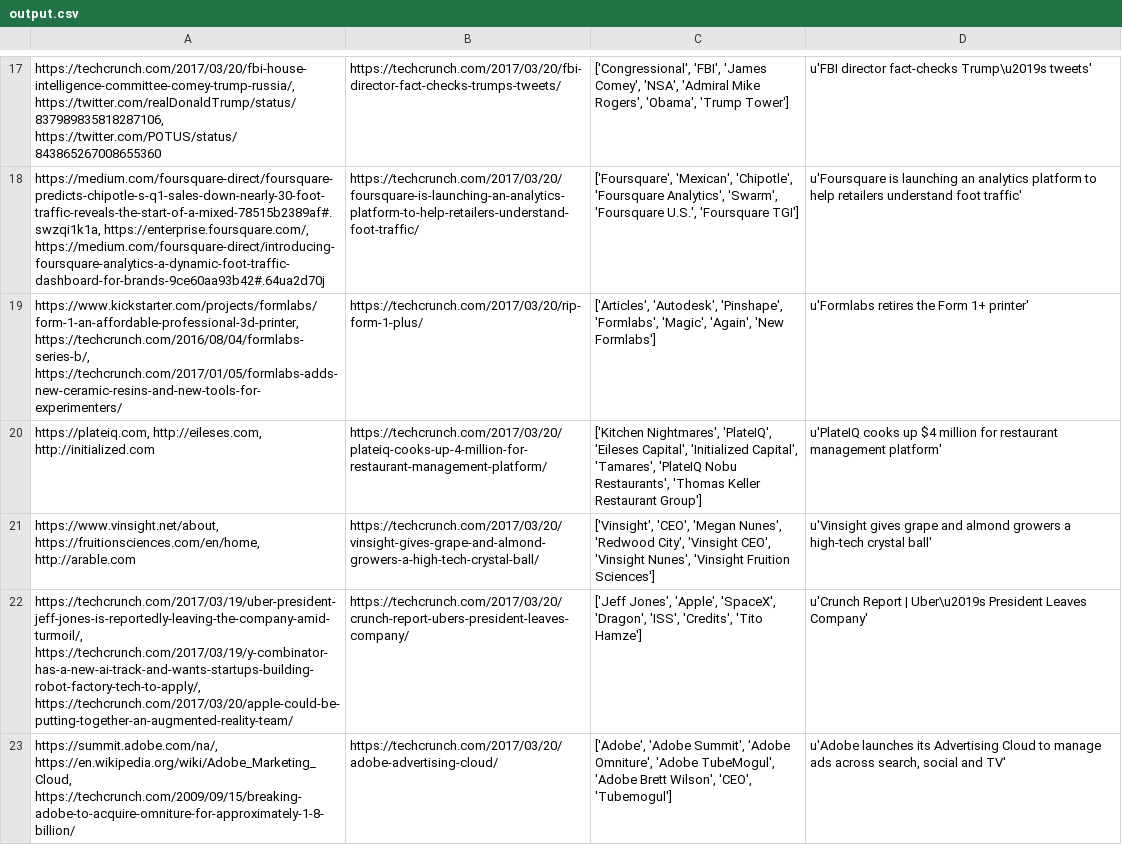
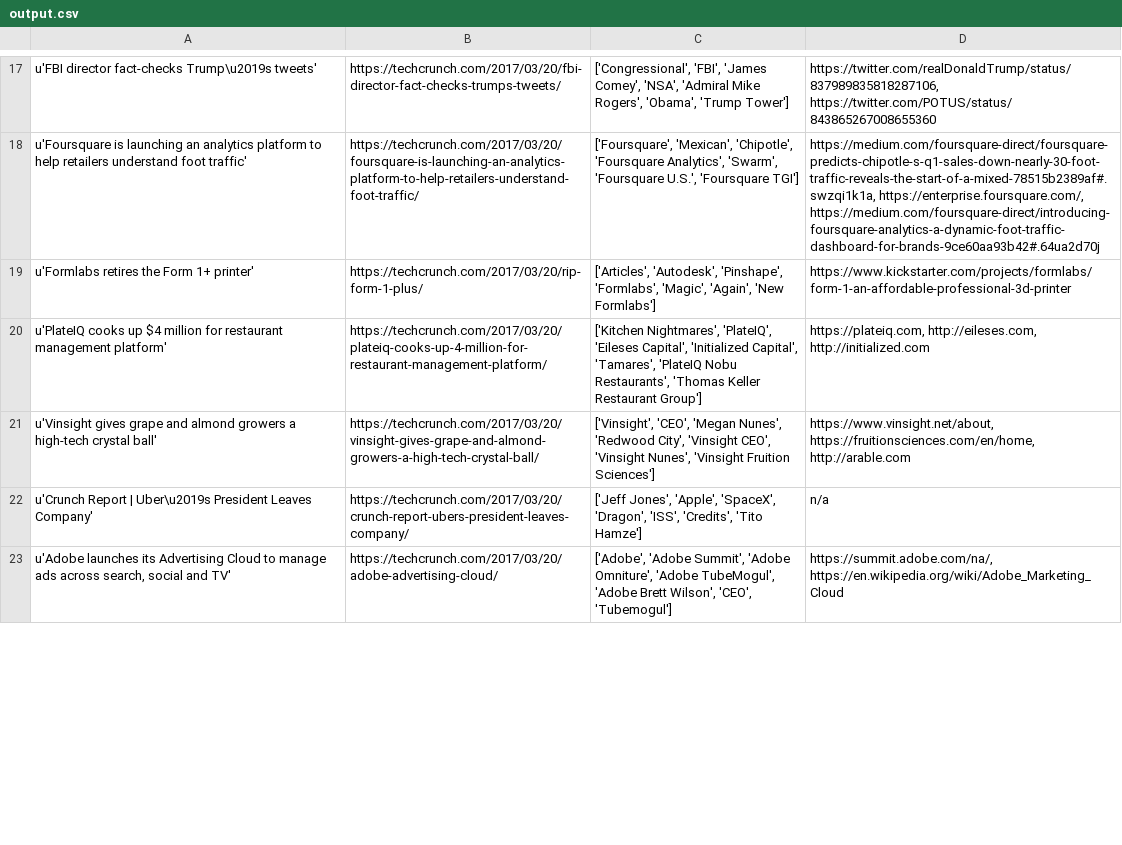
Before and after one commit to emptyr1/Scrape_techcruch, a CSV file: output.csv, drawn as a sheet; only a part is shown, gaps mark what is left out; the diff covers the shown part only; the diff names each change by its address in the sheet, - before the commit and + after, or states it on an @@ line.

```diff
--- a/output.csv
+++ b/output.csv
-A17: https://techcrunch.com/2017/03/20/fbi-house-intelligence-committee-comey-trump-russia/, https://twitter.com/realDonaldTrump/status/837989835818287106, https://twitter.com/POTUS/status/843865267008655360
+A17: u'FBI director fact-checks Trump\u2019s tweets'
-D17: u'FBI director fact-checks Trump\u2019s tweets'
+D17: https://twitter.com/realDonaldTrump/status/837989835818287106, https://twitter.com/POTUS/status/843865267008655360
-A18: https://medium.com/foursquare-direct/foursquare-predicts-chipotle-s-q1-sales-down-nearly-30-foot-traffic-reveals-the-start-of-a-mixed-78515b2389af#.swzqi1k1a, https://enterprise.foursquare.com/, https://medium.com/foursquare-direct/introducing-foursquare-analytics-a-dynamic-foot-traffic-dashboard-for-brands-9ce60aa93b42#.64ua2d70j
+A18: u'Foursquare is launching an analytics platform to help retailers understand foot traffic'
-D18: u'Foursquare is launching an analytics platform to help retailers understand foot traffic'
+D18: https://medium.com/foursquare-direct/foursquare-predicts-chipotle-s-q1-sales-down-nearly-30-foot-traffic-reveals-the-start-of-a-mixed-78515b2389af#.swzqi1k1a, https://enterprise.foursquare.com/, https://medium.com/foursquare-direct/introducing-foursquare-analytics-a-dynamic-foot-traffic-dashboard-for-brands-9ce60aa93b42#.64ua2d70j
-A19: https://www.kickstarter.com/projects/formlabs/form-1-an-affordable-professional-3d-printer, https://techcrunch.com/2016/08/04/formlabs-series-b/, https://techcrunch.com/2017/01/05/formlabs-adds-new-ceramic-resins-and-new-tools-for-experimenters/
+A19: u'Formlabs retires the Form 1+ printer'
-D19: u'Formlabs retires the Form 1+ printer'
+D19: https://www.kickstarter.com/projects/formlabs/form-1-an-affordable-professional-3d-printer
-A20: https://plateiq.com, http://eileses.com, http://initialized.com
+A20: u'PlateIQ cooks up $4 million for restaurant management platform'
-D20: u'PlateIQ cooks up $4 million for restaurant management platform'
+D20: https://plateiq.com, http://eileses.com, http://initialized.com
-A21: https://www.vinsight.net/about, https://fruitionsciences.com/en/home, http://arable.com
+A21: u'Vinsight gives grape and almond growers a high-tech crystal ball'
-D21: u'Vinsight gives grape and almond growers a high-tech crystal ball'
+D21: https://www.vinsight.net/about, https://fruitionsciences.com/en/home, http://arable.com
-A22: https://techcrunch.com/2017/03/19/uber-president-jeff-jones-is-reportedly-leaving-the-company-amid-turmoil/, https://techcrunch.com/2017/03/19/y-combinator-has-a-new-ai-track-and-wants-startups-building-robot-factory-tech-to-apply/, https://techcrunch.com/2017/03/20/apple-could-be-putting-together-an-augmented-reality-team/
+A22: u'Crunch Report | Uber\u2019s President Leaves Company'
-D22: u'Crunch Report | Uber\u2019s President Leaves Company'
+D22: n/a
-A23: https://summit.adobe.com/na/, https://en.wikipedia.org/wiki/Adobe_Marketing_Cloud, https://techcrunch.com/2009/09/15/breaking-adobe-to-acquire-omniture-for-approximately-1-8-billion/
+A23: u'Adobe launches its Advertising Cloud to manage ads across search, social and TV'
-D23: u'Adobe launches its Advertising Cloud to manage ads across search, social and TV'
+D23: https://summit.adobe.com/na/, https://en.wikipedia.org/wiki/Adobe_Marketing_Cloud
```
Also changed, not shown: 6 added rows, 6 removed rows and 34 edited cells elsewhere in this file.
